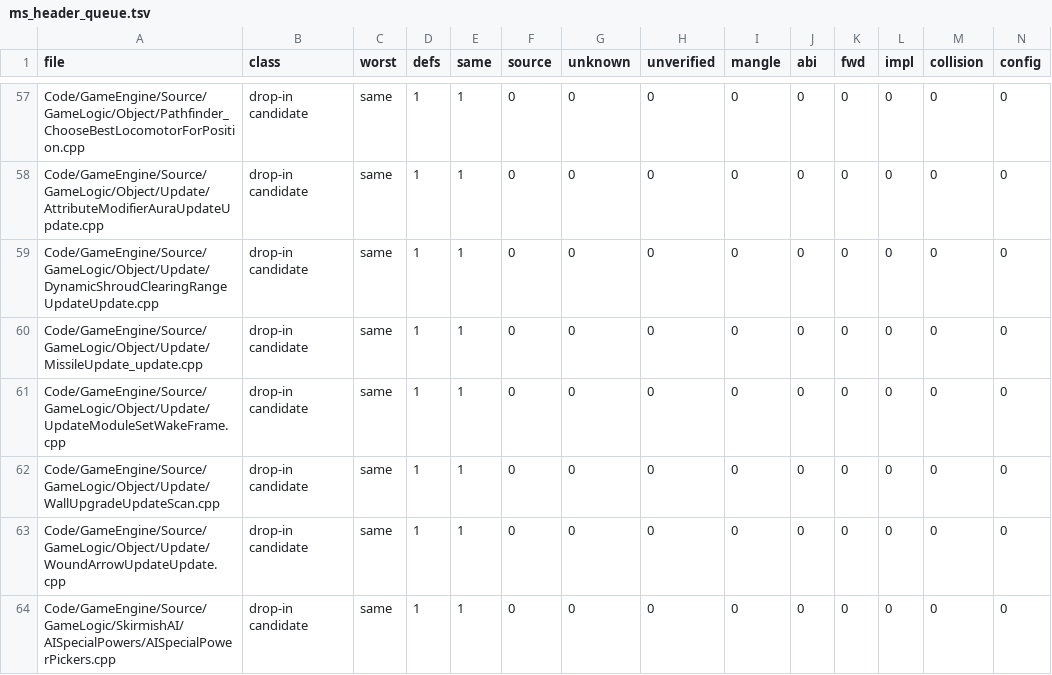
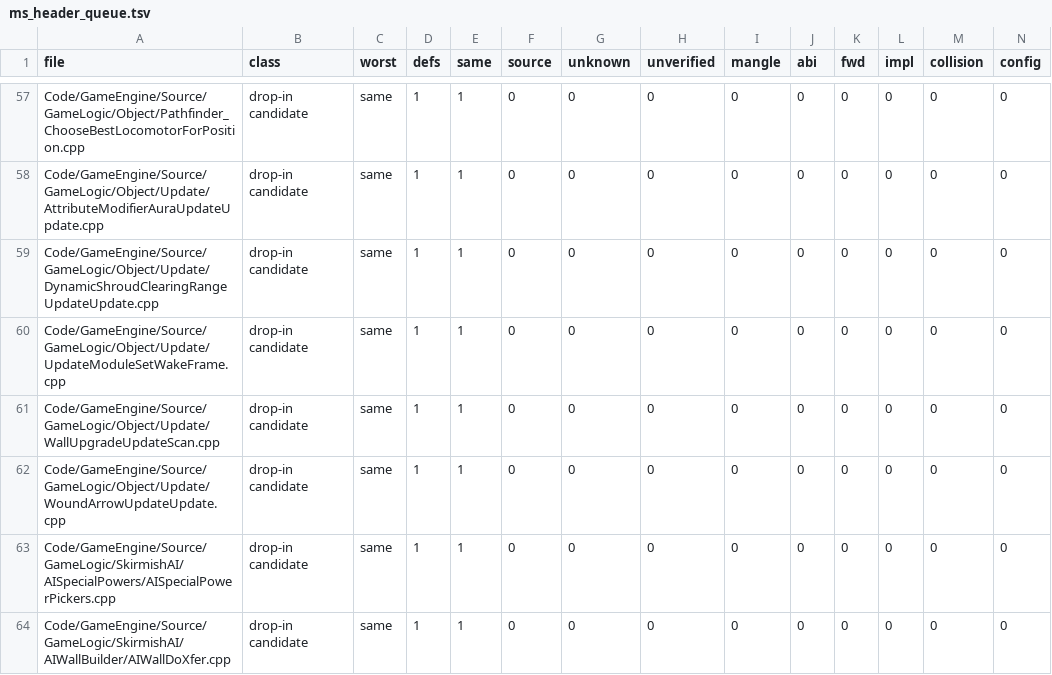
Before and after one commit to McMickey93/Open-BFME-2, a TSV file: reverse/ms_header_queue.tsv, drawn as a sheet; only a part is shown, gaps mark what is left out; the shorter side is filled out with more unchanged rows; rows hold the shown columns only; the diff names each change by its address in the sheet, - before the commit and + after, or states it on an @@ line.

```diff
--- a/reverse/ms_header_queue.tsv
+++ b/reverse/ms_header_queue.tsv
-row 60: Code/GameEngine/Source/GameLogic/Object/Update/MissileUpdate_update.cpp | drop-in candidate | same | 1 | 1 | 0 | 0 | 0 | 0 | 0 | 0 | 0 | 0 | 0
```
